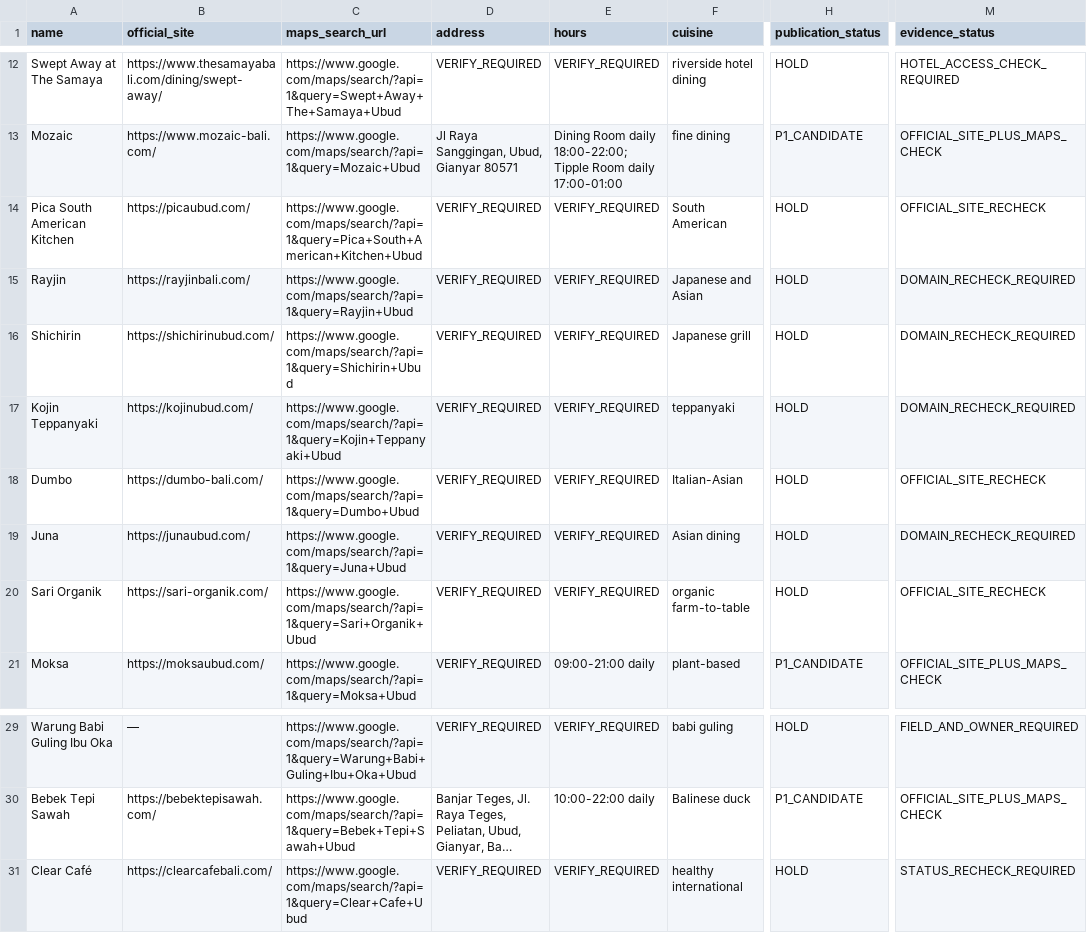
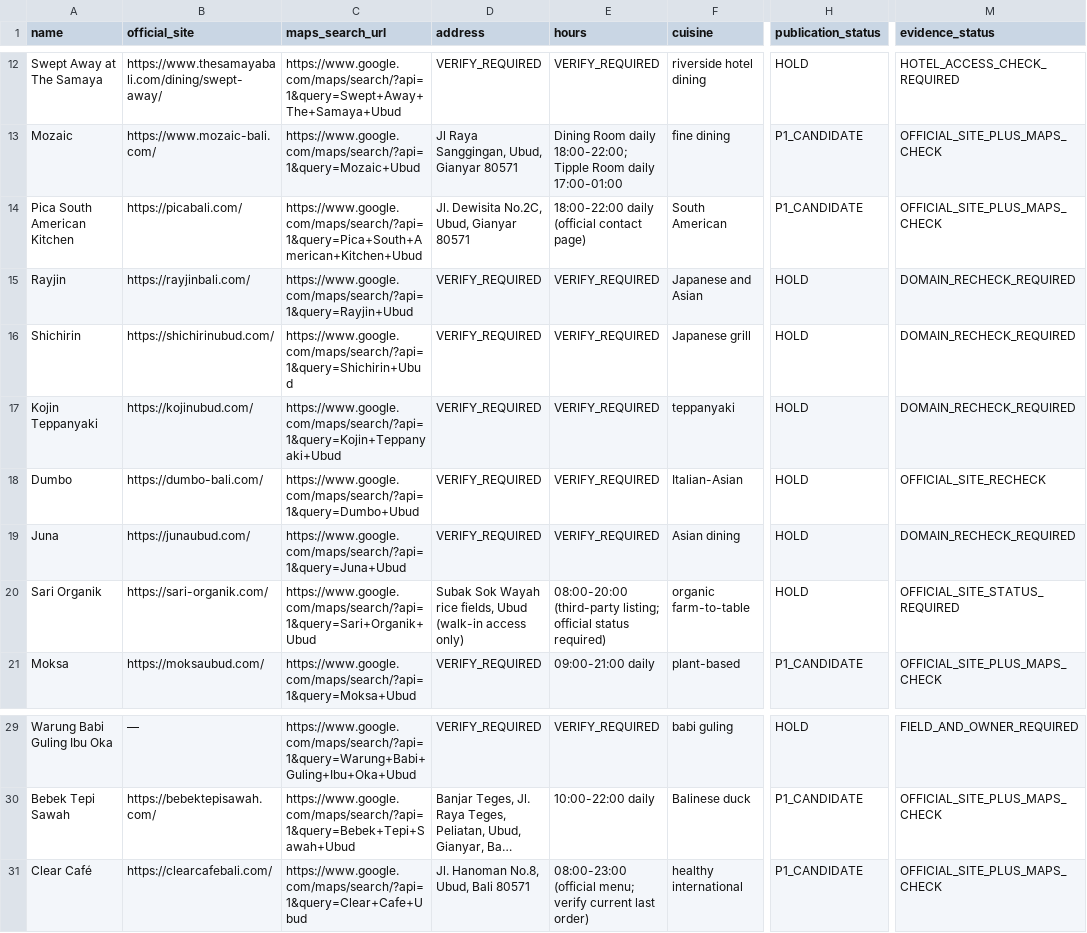
Before and after one commit to parkourcafe/privelegy-bali-club, a CSV file: docs/seo/ubud/UBUD_RESTAURANT_CANDIDATE_DATA_2026-07-23.csv, drawn as a sheet; only a part is shown, gaps mark what is left out; long unchanged cells end in …; the diff names each change by its address in the sheet, - before the commit and + after, or states it on an @@ line.

Commit message:
docs(seo): prepare Ubud restaurant publication handoff

```diff
--- a/docs/seo/ubud/UBUD_RESTAURANT_CANDIDATE_DATA_2026-07-23.csv
+++ b/docs/seo/ubud/UBUD_RESTAURANT_CANDIDATE_DATA_2026-07-23.csv
-B14 (official_site): https://picaubud.com/
+B14 (official_site): https://picabali.com/
-D14 (address): VERIFY_REQUIRED
+D14 (address): Jl. Dewisita No.2C, Ubud, Gianyar 80571
-E14 (hours): VERIFY_REQUIRED
+E14 (hours): 18:00-22:00 daily (official contact page)
-H14 (publication_status): HOLD
+H14 (publication_status): P1_CANDIDATE
-M14 (evidence_status): OFFICIAL_SITE_RECHECK
+M14 (evidence_status): OFFICIAL_SITE_PLUS_MAPS_CHECK
-D20 (address): VERIFY_REQUIRED
+D20 (address): Subak Sok Wayah rice fields, Ubud (walk-in access only)
-E20 (hours): VERIFY_REQUIRED
+E20 (hours): 08:00-20:00 (third-party listing; official status required)
-M20 (evidence_status): OFFICIAL_SITE_RECHECK
+M20 (evidence_status): OFFICIAL_SITE_STATUS_REQUIRED
-D31 (address): VERIFY_REQUIRED
+D31 (address): Jl. Hanoman No.8, Ubud, Bali 80571
-E31 (hours): VERIFY_REQUIRED
+E31 (hours): 08:00-23:00 (official menu; verify current last order)
-H31 (publication_status): HOLD
+H31 (publication_status): P1_CANDIDATE
-M31 (evidence_status): STATUS_RECHECK_REQUIRED
+M31 (evidence_status): OFFICIAL_SITE_PLUS_MAPS_CHECK
```
Also changed, not shown: 1 other file.
